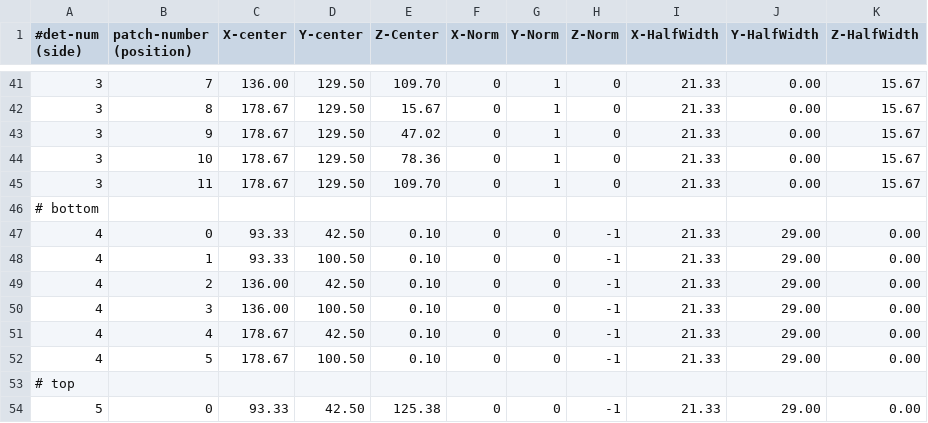
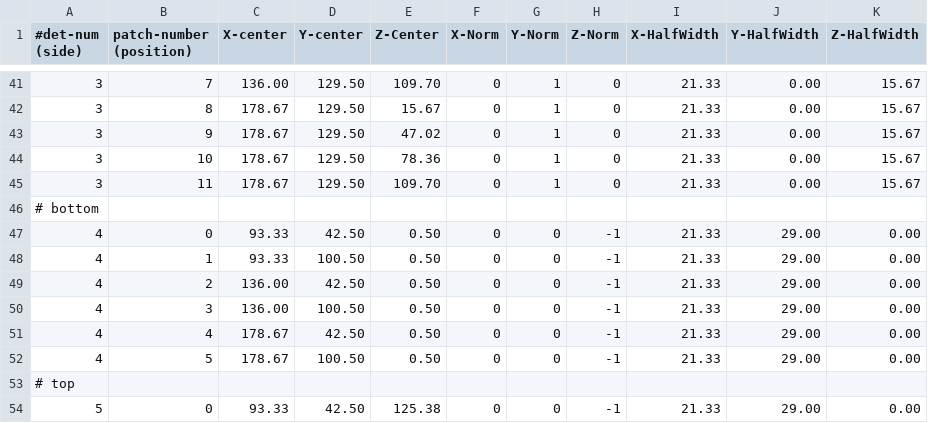
Before and after one commit to jmatta1/SourceDecomposition, a CSV file: panel_positions.csv, drawn as a sheet; only a part is shown, gaps mark what is left out.

Commit message:
Moved the bottom panels up slightly more
This way 1/r^2 never is greater than 1 because the closest approach is
greater than 1cm always

Signed-off-by: James Till Matta <jamesmatta@gmail.com>

```diff
--- a/panel_positions.csv
+++ b/panel_positions.csv
@@ -46,8 +46,8 @@
 # bottom
-4, 0, 93.33, 42.50,  0.10, 0, 0, -1, 21.33, 29.00,  0.00
-4, 1, 93.33, 100.50,  0.10, 0, 0, -1, 21.33, 29.00,  0.00
-4, 2, 136.00, 42.50,  0.10, 0, 0, -1, 21.33, 29.00,  0.00
-4, 3, 136.00, 100.50,  0.10, 0, 0, -1, 21.33, 29.00,  0.00
-4, 4, 178.67, 42.50,  0.10, 0, 0, -1, 21.33, 29.00,  0.00
-4, 5, 178.67, 100.50,  0.10, 0, 0, -1, 21.33, 29.00,  0.00
+4, 0, 93.33, 42.50,  0.50, 0, 0, -1, 21.33, 29.00,  0.00
+4, 1, 93.33, 100.50,  0.50, 0, 0, -1, 21.33, 29.00,  0.00
+4, 2, 136.00, 42.50,  0.50, 0, 0, -1, 21.33, 29.00,  0.00
+4, 3, 136.00, 100.50,  0.50, 0, 0, -1, 21.33, 29.00,  0.00
+4, 4, 178.67, 42.50,  0.50, 0, 0, -1, 21.33, 29.00,  0.00
+4, 5, 178.67, 100.50,  0.50, 0, 0, -1, 21.33, 29.00,  0.00
 # top
```
